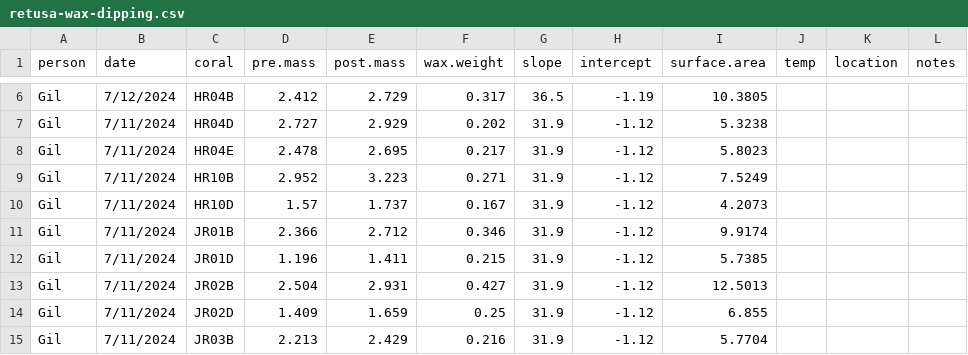
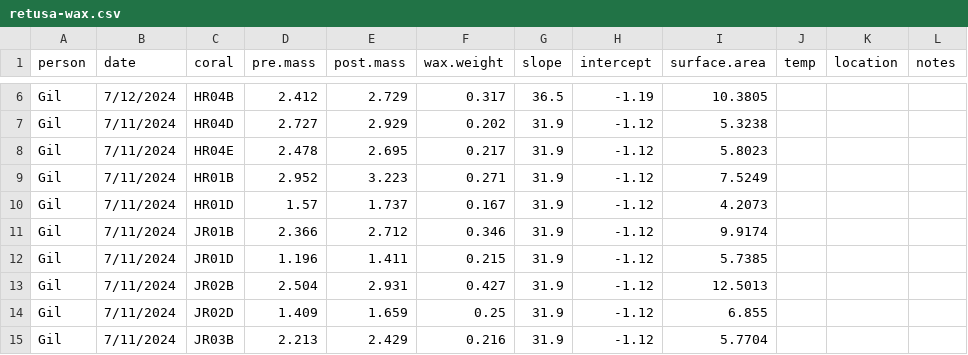
Before and after one commit to bebenson9/SummerSyms, a CSV file: cellcounts/retusa-wax.csv (was cellcounts/retusa-wax-dipping.csv), drawn as a sheet; only a part is shown, gaps mark what is left out.

```diff
--- a/cellcounts/retusa-wax-dipping.csv
+++ b/cellcounts/retusa-wax.csv
@@ -8,4 +8,4 @@ Gil,7/11/2024,HR04D,2.727,2.929,0.202,31.9,-1.12,5.3238,,,
 Gil,7/11/2024,HR04E,2.478,2.695,0.217,31.9,-1.12,5.8023,,,
-Gil,7/11/2024,HR10B,2.952,3.223,0.271,31.9,-1.12,7.5249,,,
-Gil,7/11/2024,HR10D,1.57,1.737,0.167,31.9,-1.12,4.2073,,,
+Gil,7/11/2024,HR01B,2.952,3.223,0.271,31.9,-1.12,7.5249,,,
+Gil,7/11/2024,HR01D,1.57,1.737,0.167,31.9,-1.12,4.2073,,,
 Gil,7/11/2024,JR01B,2.366,2.712,0.346,31.9,-1.12,9.9174,,,
```
Also changed, not shown: cellcounts/pam-and-habitat.csv, 6 other files.
